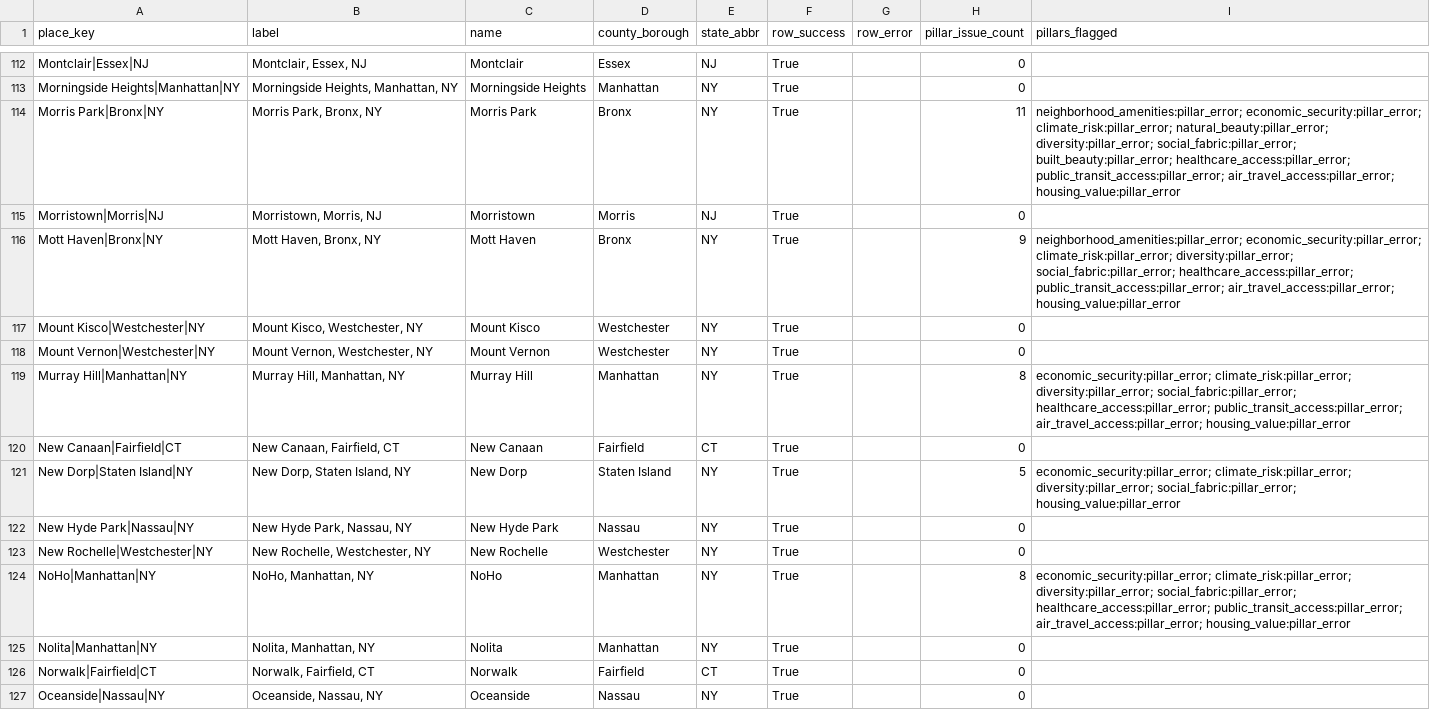
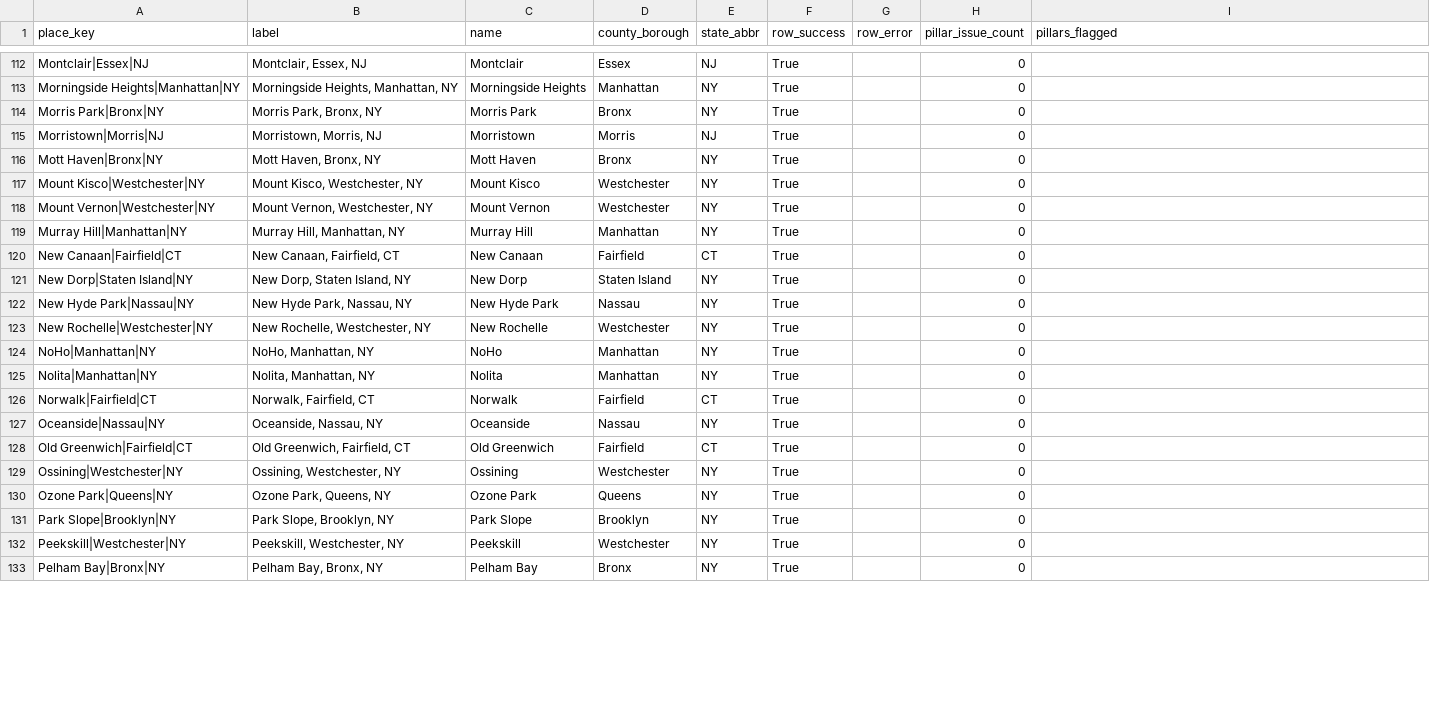
Before and after one commit to adamwrightstuff/home-fit, a CSV file: data/nyc_metro_place_catalog_scores_merged_health/locations.csv, drawn as a sheet; only a part is shown, gaps mark what is left out; the shorter side is filled out with more unchanged rows; the diff covers the shown part only.

```diff
--- a/data/nyc_metro_place_catalog_scores_merged_health/locations.csv
+++ b/data/nyc_metro_place_catalog_scores_merged_health/locations.csv
@@ -113,13 +113,13 @@ Montclair|Essex|NJ,"Montclair, Essex, NJ",Montclair,Essex,NJ,True,,0,
 Morningside Heights|Manhattan|NY,"Morningside Heights, Manhattan, NY",Morningside Heights,Manhattan,NY,True,,0,
-Morris Park|Bronx|NY,"Morris Park, Bronx, NY",Morris Park,Bronx,NY,True,,11,neighborhood_amenities:pillar_error; economic_security:pillar_error; climate_risk:pillar_error; natural_beauty:pillar_error; diversity:pillar_error; social_fabric:pillar_error; built_beauty:pillar_error; healthcare_access:pillar_error; public_transit_access:pillar_error; air_travel_access:pillar_error; housing_value:pillar_error
+Morris Park|Bronx|NY,"Morris Park, Bronx, NY",Morris Park,Bronx,NY,True,,0,
 Morristown|Morris|NJ,"Morristown, Morris, NJ",Morristown,Morris,NJ,True,,0,
-Mott Haven|Bronx|NY,"Mott Haven, Bronx, NY",Mott Haven,Bronx,NY,True,,9,neighborhood_amenities:pillar_error; economic_security:pillar_error; climate_risk:pillar_error; diversity:pillar_error; social_fabric:pillar_error; healthcare_access:pillar_error; public_transit_access:pillar_error; air_travel_access:pillar_error; housing_value:pillar_error
+Mott Haven|Bronx|NY,"Mott Haven, Bronx, NY",Mott Haven,Bronx,NY,True,,0,
 Mount Kisco|Westchester|NY,"Mount Kisco, Westchester, NY",Mount Kisco,Westchester,NY,True,,0,
 Mount Vernon|Westchester|NY,"Mount Vernon, Westchester, NY",Mount Vernon,Westchester,NY,True,,0,
-Murray Hill|Manhattan|NY,"Murray Hill, Manhattan, NY",Murray Hill,Manhattan,NY,True,,8,economic_security:pillar_error; climate_risk:pillar_error; diversity:pillar_error; social_fabric:pillar_error; healthcare_access:pillar_error; public_transit_access:pillar_error; air_travel_access:pillar_error; housing_value:pillar_error
+Murray Hill|Manhattan|NY,"Murray Hill, Manhattan, NY",Murray Hill,Manhattan,NY,True,,0,
 New Canaan|Fairfield|CT,"New Canaan, Fairfield, CT",New Canaan,Fairfield,CT,True,,0,
-New Dorp|Staten Island|NY,"New Dorp, Staten Island, NY",New Dorp,Staten Island,NY,True,,5,economic_security:pillar_error; climate_risk:pillar_error; diversity:pillar_error; social_fabric:pillar_error; housing_value:pillar_error
+New Dorp|Staten Island|NY,"New Dorp, Staten Island, NY",New Dorp,Staten Island,NY,True,,0,
 New Hyde Park|Nassau|NY,"New Hyde Park, Nassau, NY",New Hyde Park,Nassau,NY,True,,0,
 New Rochelle|Westchester|NY,"New Rochelle, Westchester, NY",New Rochelle,Westchester,NY,True,,0,
-NoHo|Manhattan|NY,"NoHo, Manhattan, NY",NoHo,Manhattan,NY,True,,8,economic_security:pillar_error; climate_risk:pillar_error; diversity:pillar_error; social_fabric:pillar_error; healthcare_access:pillar_error; public_transit_access:pillar_error; air_travel_access:pillar_error; housing_value:pillar_error
+NoHo|Manhattan|NY,"NoHo, Manhattan, NY",NoHo,Manhattan,NY,True,,0,
 Nolita|Manhattan|NY,"Nolita, Manhattan, NY",Nolita,Manhattan,NY,True,,0,
```
Also changed, not shown: 20 edited cells elsewhere in this file, 2 other files.
